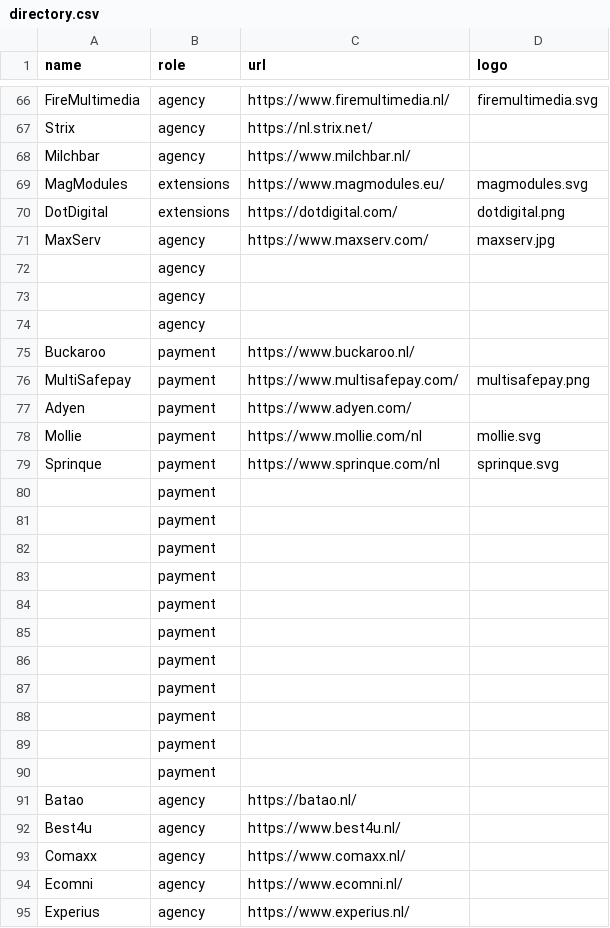
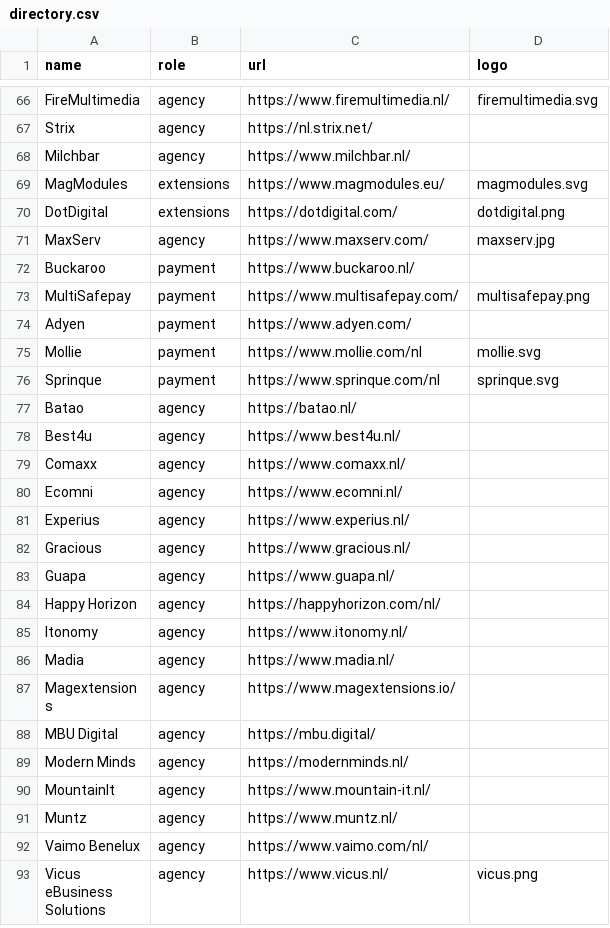
Before and after one commit to mage-os-nl/mage-os.nl, a CSV file: content/data/directory.csv, drawn as a sheet; only a part is shown, gaps mark what is left out; the shorter side is filled out with more unchanged rows; the diff names each change by its address in the sheet, - before the commit and + after, or states it on an @@ line.

Commit message:
Remove empty lines

```diff
--- a/content/data/directory.csv
+++ b/content/data/directory.csv
-row 72:  | agency
-row 73:  | agency
-row 74:  | agency
-row 80:  | payment
-row 81:  | payment
-row 82:  | payment
-row 83:  | payment
-row 84:  | payment
-row 85:  | payment
-row 86:  | payment
-row 87:  | payment
-row 88:  | payment
-row 89:  | payment
-row 90:  | payment
```
